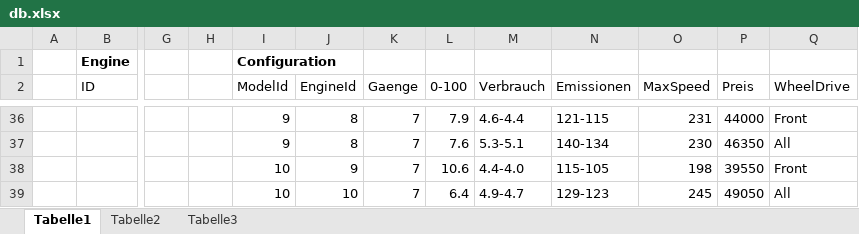
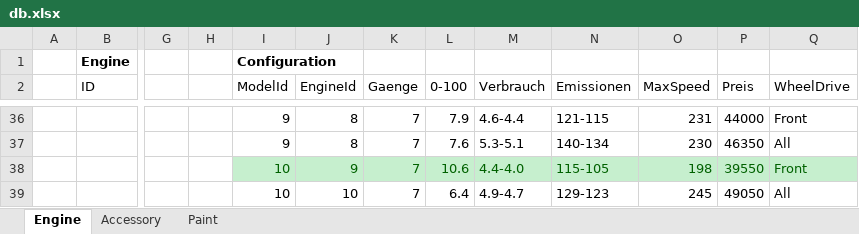
Before and after one commit to pedone/carConfigurator_vue_spa, an Excel workbook: resources/db.xlsx, sheet Engine, drawn as a sheet; only a part is shown, gaps mark what is left out; values as stored, in another font and other column widths than the file's, no borders; the diff names each change by its address in the sheet, - before the commit and + after, or states it on an @@ line.

Commit message:
accessory and paint seed data

```diff
--- a/resources/db.xlsx (sheet Engine)
+++ b/resources/db.xlsx (sheet Engine)
-sheet tab: Tabelle1
+sheet tab: Engine
-sheet tab: Tabelle2
+sheet tab: Accessory
-sheet tab: Tabelle3
+sheet tab: Paint
@@ I38:Q38 fill: none → #C6EFCE, text colour: black → #006100 @@
```
Also changed, not shown: sheet Accessory, sheet Paint, 20 other files.
